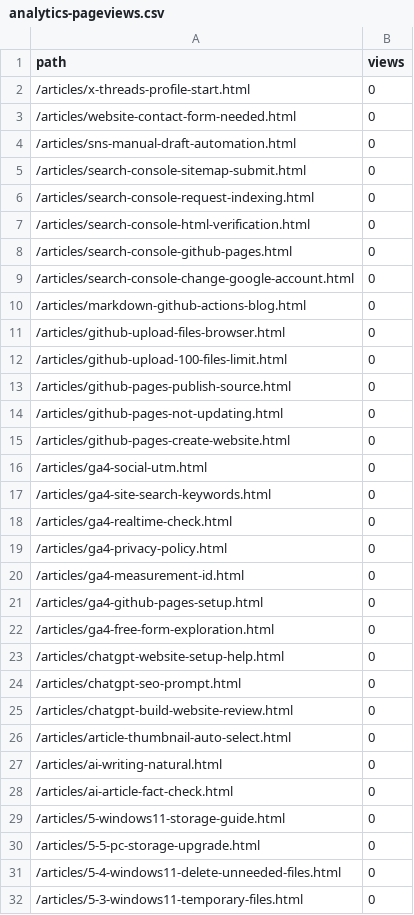
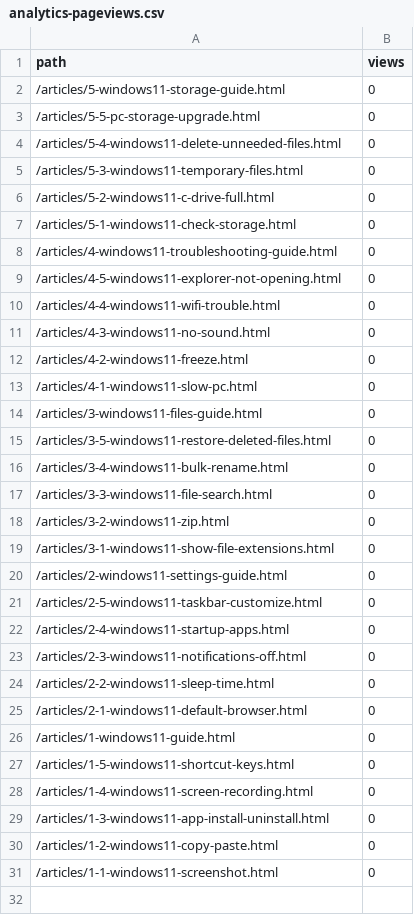
Before and after one commit to kamowakaru/wakarukamo, a CSV file: data/analytics-pageviews.csv, drawn as a sheet; only a part is shown; the shorter side is filled out with more unchanged rows; the diff covers the shown part only; the diff names each change by its address in the sheet, - before the commit and + after, or states it on an @@ line.

```diff
--- a/data/analytics-pageviews.csv
+++ b/data/analytics-pageviews.csv
-row 2: /articles/x-threads-profile-start.html | 0
-row 3: /articles/website-contact-form-needed.html | 0
-row 4: /articles/sns-manual-draft-automation.html | 0
-row 5: /articles/search-console-sitemap-submit.html | 0
-row 6: /articles/search-console-request-indexing.html | 0
-row 7: /articles/search-console-html-verification.html | 0
-row 8: /articles/search-console-github-pages.html | 0
-row 9: /articles/search-console-change-google-account.html | 0
-row 10: /articles/markdown-github-actions-blog.html | 0
-row 11: /articles/github-upload-files-browser.html | 0
-row 12: /articles/github-upload-100-files-limit.html | 0
-row 13: /articles/github-pages-publish-source.html | 0
-row 14: /articles/github-pages-not-updating.html | 0
-row 15: /articles/github-pages-create-website.html | 0
-row 16: /articles/ga4-social-utm.html | 0
-row 17: /articles/ga4-site-search-keywords.html | 0
-row 18: /articles/ga4-realtime-check.html | 0
-row 19: /articles/ga4-privacy-policy.html | 0
-row 20: /articles/ga4-measurement-id.html | 0
-row 21: /articles/ga4-github-pages-setup.html | 0
-row 22: /articles/ga4-free-form-exploration.html | 0
-row 23: /articles/chatgpt-website-setup-help.html | 0
-row 24: /articles/chatgpt-seo-prompt.html | 0
-row 25: /articles/chatgpt-build-website-review.html | 0
-row 26: /articles/article-thumbnail-auto-select.html | 0
-row 27: /articles/ai-writing-natural.html | 0
-row 28: /articles/ai-article-fact-check.html | 0
```
Also changed, not shown: 2 removed rows elsewhere in this file, data/article-management.csv, 18 other files.
